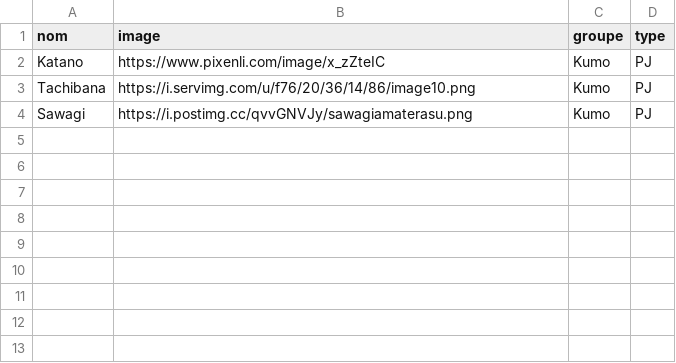
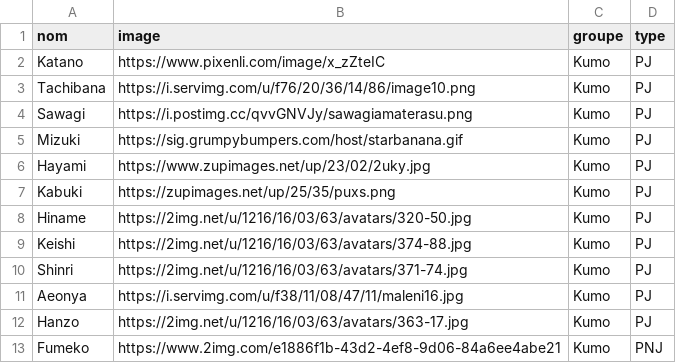
Before and after one commit to Valamyrr/SoSiogramme, a CSV file: personnages.csv, drawn as a sheet; the diff names each change by its address in the sheet, - before the commit and + after, or states it on an @@ line.

Commit message:
Update personnages.csv

```diff
--- a/personnages.csv
+++ b/personnages.csv
+row 5: Mizuki | https://sig.grumpybumpers.com/host/starbanana.gif | Kumo | PJ
+row 6: Hayami | https://www.zupimages.net/up/23/02/2uky.jpg | Kumo | PJ
+row 7: Kabuki | https://zupimages.net/up/25/35/puxs.png | Kumo | PJ
+row 8: Hiname | https://2img.net/u/1216/16/03/63/avatars/320-50.jpg | Kumo | PJ
+row 9: Keishi | https://2img.net/u/1216/16/03/63/avatars/374-88.jpg | Kumo | PJ
+row 10: Shinri | https://2img.net/u/1216/16/03/63/avatars/371-74.jpg | Kumo | PJ
+row 11: Aeonya | https://i.servimg.com/u/f38/11/08/47/11/maleni16.jpg | Kumo | PJ
+row 12: Hanzo | https://2img.net/u/1216/16/03/63/avatars/363-17.jpg | Kumo | PJ
+row 13: Fumeko | https://www.2img.com/e1886f1b-43d2-4ef8-9d06-84a6ee4abe21 | Kumo | PNJ
```
